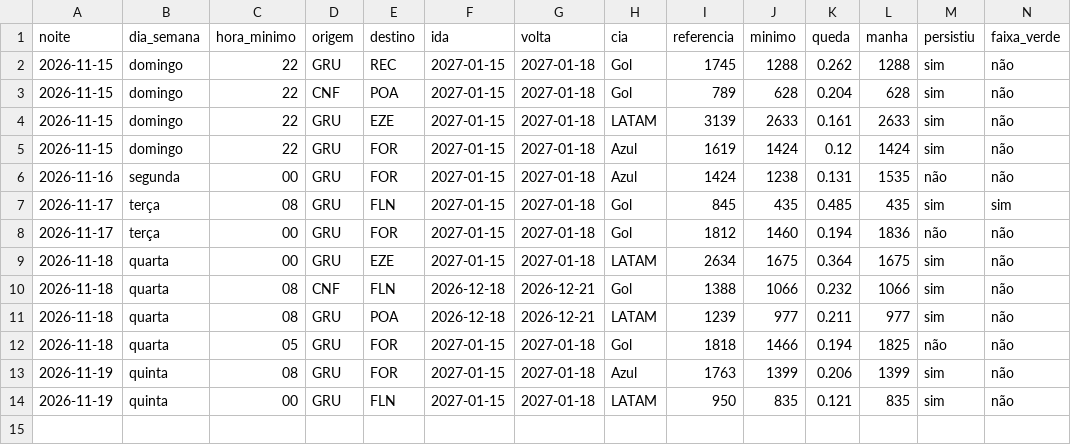
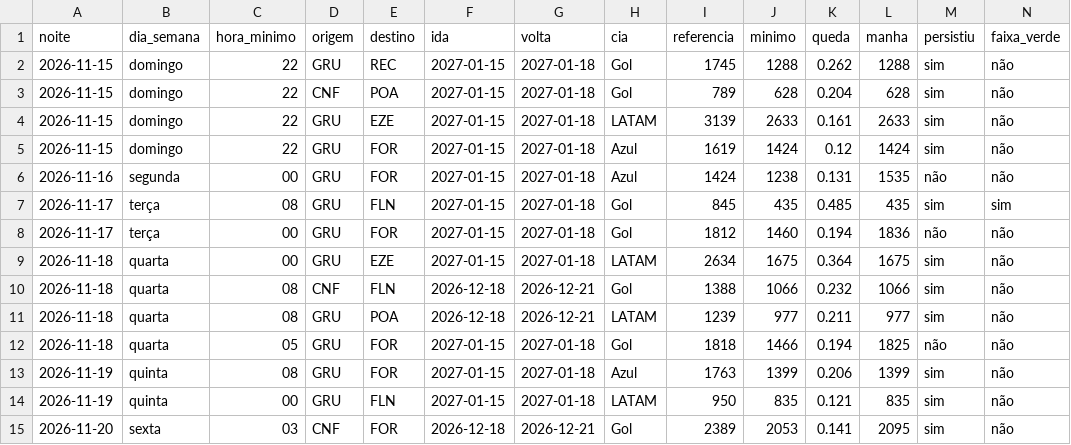
Before and after one commit to fernandogxdesouza-collab/radar-passagens, a CSV file: dados/quedas.csv, drawn as a sheet.

```diff
--- a/dados/quedas.csv
+++ b/dados/quedas.csv
@@ -14 +14,2 @@ noite,dia_semana,hora_minimo,origem,destino,ida,volta,cia,referencia,minimo,qued
 2026-11-19,quinta,00,GRU,FLN,2027-01-15,2027-01-18,LATAM,950,835,0.121,835,sim,não
+2026-11-20,sexta,03,CNF,FOR,2026-12-18,2026-12-21,Gol,2389,2053,0.141,2095,sim,não
```
Also changed, not shown: dados/vigilia.csv, 2 other files.
